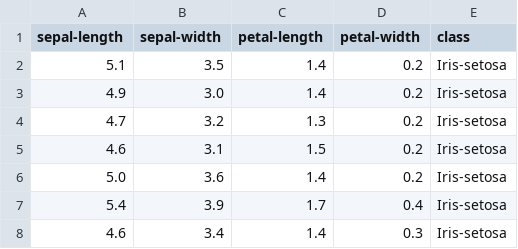
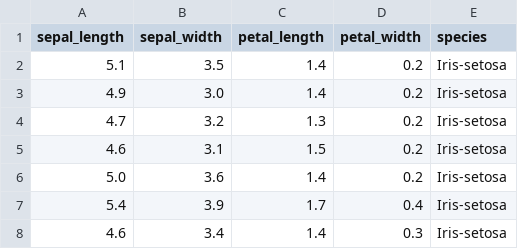
Before and after one commit to Ailln/machine-learning-classical-algorithm, a CSV file: dataset/iris.csv, drawn as a sheet; only a part is shown.

```diff
--- a/dataset/iris.csv
+++ b/dataset/iris.csv
@@ -1,2 +1,2 @@
-sepal-length,sepal-width,petal-length,petal-width,class
+sepal_length,sepal_width,petal_length,petal_width,species
 5.1,3.5,1.4,0.2,Iris-setosa
```
Also changed, not shown: 4 other files.
